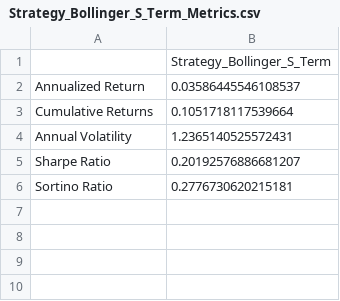
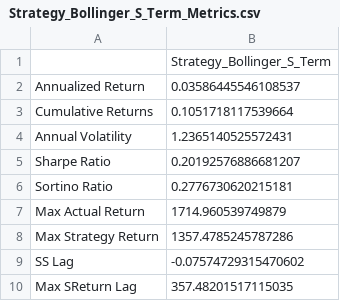
Before and after one commit to roybooker/Project-2-group-4, a CSV file: data/Strategy_Bollinger_S_Term_Metrics.csv, drawn as a sheet; the diff names each change by its address in the sheet, - before the commit and + after, or states it on an @@ line.

```diff
--- a/data/Strategy_Bollinger_S_Term_Metrics.csv
+++ b/data/Strategy_Bollinger_S_Term_Metrics.csv
+row 7: Max Actual Return | 1714.960539749879
+row 8: Max Strategy Return | 1357.4785245787286
+row 9: SS Lag | -0.07574729315470602
+row 10: Max SReturn Lag | 357.48201517115035
```
Also changed, not shown: data/Strategy_LR_L_Term_Returns.csv, data/Strategy_LR_S_Term_Metrics.csv, 29 other files.
